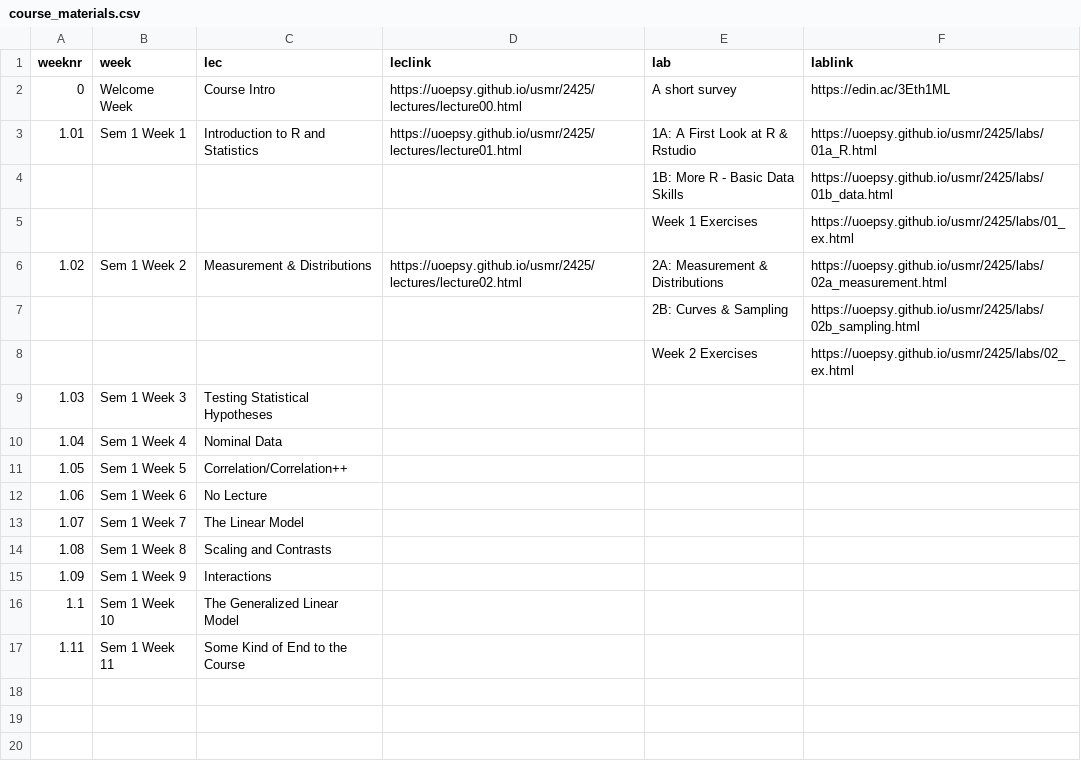
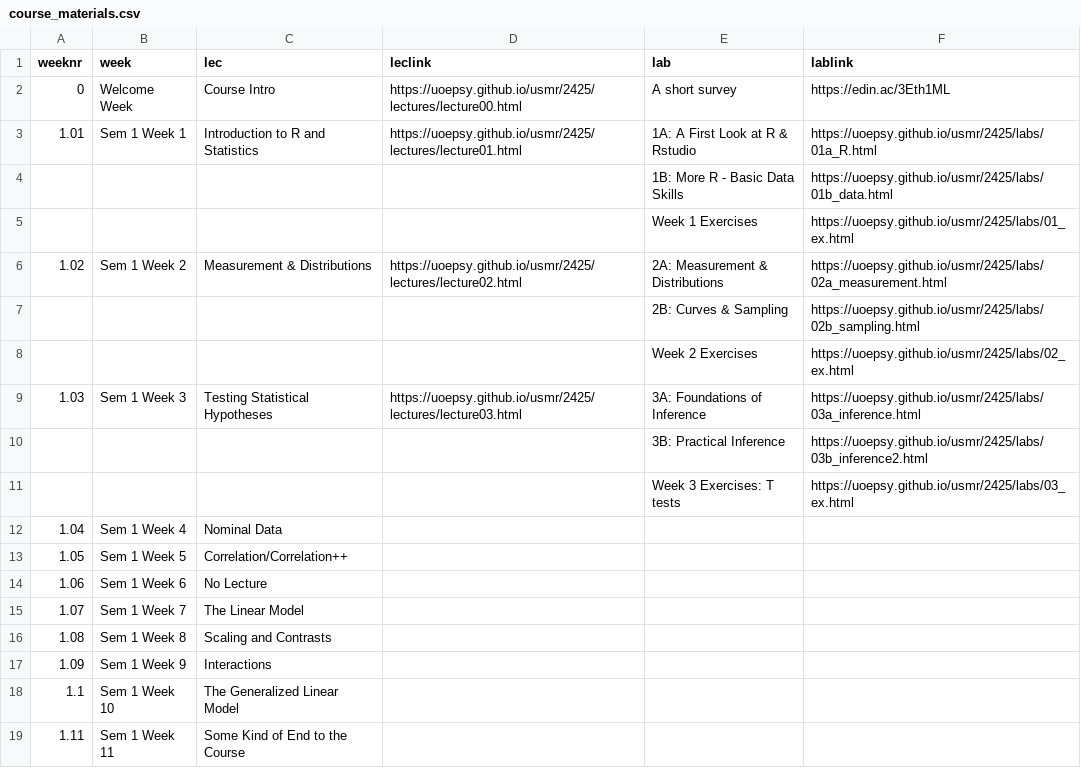
Before and after one commit to uoepsy/usmr, a CSV file: docs/2425/course_materials.csv, drawn as a sheet.

```diff
--- a/docs/2425/course_materials.csv
+++ b/docs/2425/course_materials.csv
@@ -8,3 +8,5 @@ weeknr,week,lec,leclink,lab,lablink
 ,,,,Week 2 Exercises,https://uoepsy.github.io/usmr/2425/labs/02_ex.html
-1.03,Sem 1 Week 3,Testing Statistical Hypotheses,,,
+1.03,Sem 1 Week 3,Testing Statistical Hypotheses,https://uoepsy.github.io/usmr/2425/lectures/lecture03.html,3A: Foundations of Inference,https://uoepsy.github.io/usmr/2425/labs/03a_inference.html
+,,,,3B: Practical Inference,https://uoepsy.github.io/usmr/2425/labs/03b_inference2.html
+,,,,Week 3 Exercises: T tests,https://uoepsy.github.io/usmr/2425/labs/03_ex.html
 1.04,Sem 1 Week 4,Nominal Data,,,
```
Also changed, not shown: 1 other file.
